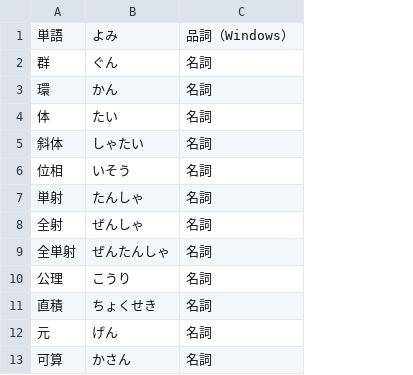
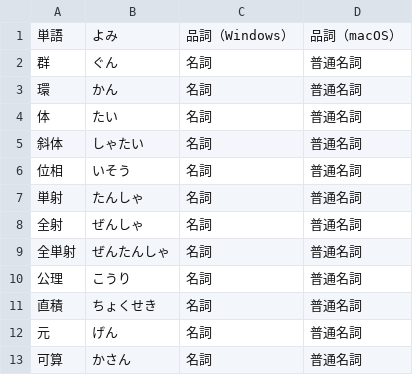
Before and after one commit to kakudo415/dict, a CSV file: math.csv, drawn as a sheet; the diff names each change by its address in the sheet, - before the commit and + after, or states it on an @@ line.

Commit message:
macOS用の品詞列を追加

```diff
--- a/math.csv
+++ b/math.csv
+column D, rows 1-13: 品詞（macOS） | 普通名詞 | 普通名詞 | 普通名詞 | 普通名詞 | 普通名詞 | 普通名詞 | 普通名詞 | 普通名詞 | 普通名詞 | 普通名詞 | 普通名詞 | 普通名詞
```
